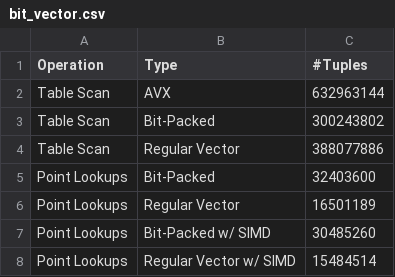
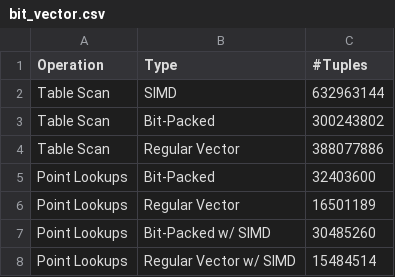
Before and after one commit to mmkonrad/tuk1_cpu_prefetcher_task, a CSV file: results/broadwell/bit_vector.csv, drawn as a sheet.

```diff
--- a/results/broadwell/bit_vector.csv
+++ b/results/broadwell/bit_vector.csv
@@ -1,3 +1,3 @@
 Operation; Type; #Tuples
-Table Scan; AVX; 632963144
+Table Scan; SIMD; 632963144
 Table Scan; Bit-Packed; 300243802
```
Also changed, not shown: results/bit_vector_table_scan.csv, results/haswell/bit_vector.csv, 1 other file.
